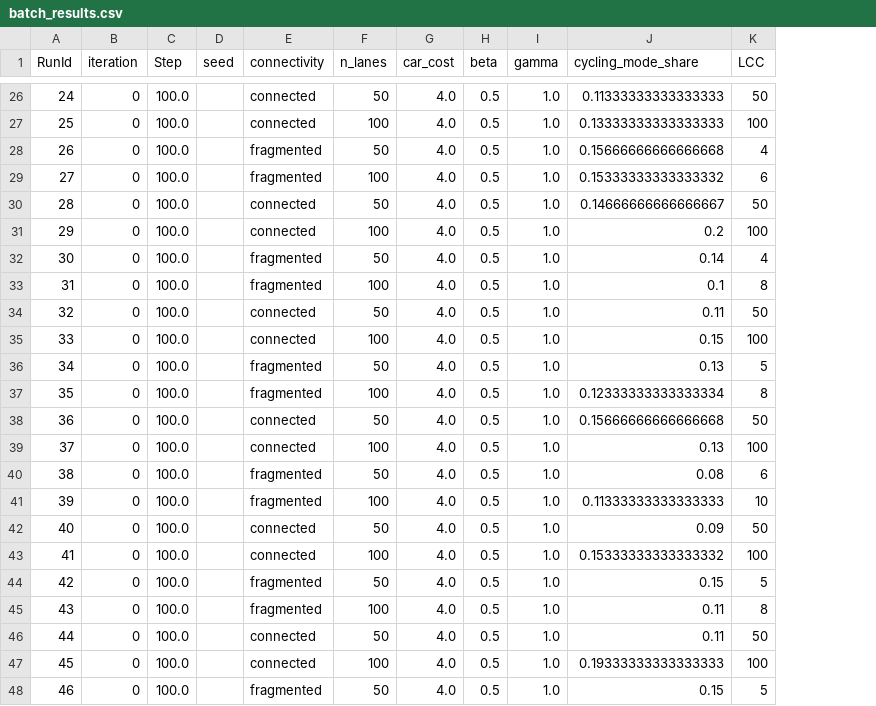
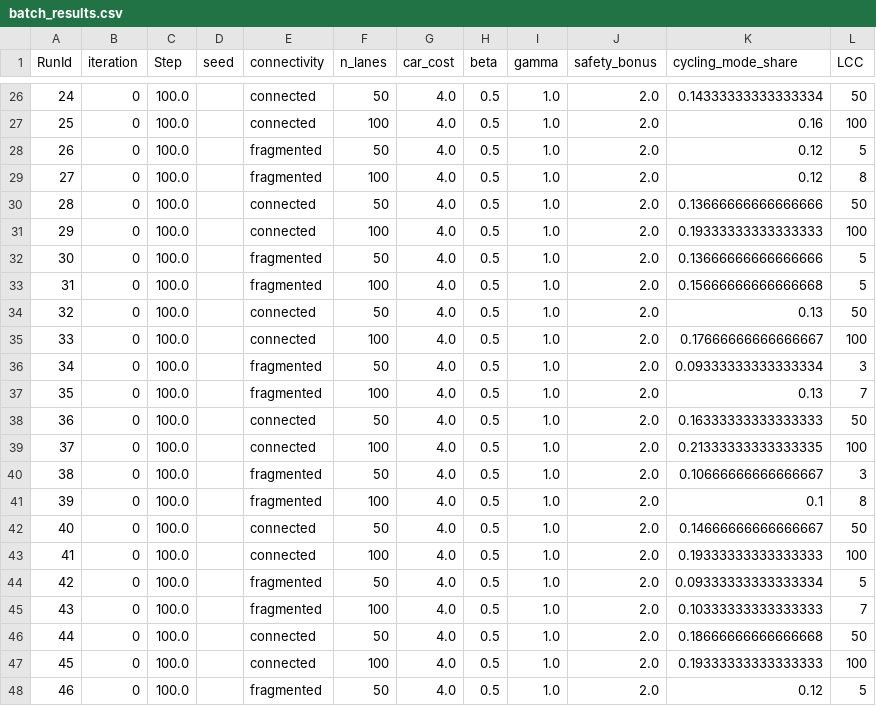
Before and after one commit to begumakkas/bikelanes, a CSV file: batch_results.csv, drawn as a sheet; only a part is shown, gaps mark what is left out; addresses are those after the commit; the diff covers the shown part only; the diff names each change by its address in the sheet, - before the commit and + after, or states it on an @@ line.

```diff
--- a/batch_results.csv
+++ b/batch_results.csv
+column J (safety_bonus), rows 26-48: all 2.0
-K26 (cycling_mode_share): 0.11333333333333333
+K26 (cycling_mode_share): 0.14333333333333334
-K27 (cycling_mode_share): 0.13333333333333333
+K27 (cycling_mode_share): 0.16
-K28 (cycling_mode_share): 0.15666666666666668
+K28 (cycling_mode_share): 0.12
-L28 (LCC): 4
+L28 (LCC): 5
-K29 (cycling_mode_share): 0.15333333333333332
+K29 (cycling_mode_share): 0.12
-L29 (LCC): 6
+L29 (LCC): 8
-K30 (cycling_mode_share): 0.14666666666666667
+K30 (cycling_mode_share): 0.13666666666666666
-K31 (cycling_mode_share): 0.2
+K31 (cycling_mode_share): 0.19333333333333333
-K32 (cycling_mode_share): 0.14
+K32 (cycling_mode_share): 0.13666666666666666
-L32 (LCC): 4
+L32 (LCC): 5
-K33 (cycling_mode_share): 0.1
+K33 (cycling_mode_share): 0.15666666666666668
-L33 (LCC): 8
+L33 (LCC): 5
-K34 (cycling_mode_share): 0.11
+K34 (cycling_mode_share): 0.13
-K35 (cycling_mode_share): 0.15
+K35 (cycling_mode_share): 0.17666666666666667
-K36 (cycling_mode_share): 0.13
+K36 (cycling_mode_share): 0.09333333333333334
-L36 (LCC): 5
+L36 (LCC): 3
-K37 (cycling_mode_share): 0.12333333333333334
+K37 (cycling_mode_share): 0.13
-L37 (LCC): 8
+L37 (LCC): 7
-K38 (cycling_mode_share): 0.15666666666666668
+K38 (cycling_mode_share): 0.16333333333333333
-K39 (cycling_mode_share): 0.13
+K39 (cycling_mode_share): 0.21333333333333335
-K40 (cycling_mode_share): 0.08
+K40 (cycling_mode_share): 0.10666666666666667
-L40 (LCC): 6
+L40 (LCC): 3
-K41 (cycling_mode_share): 0.11333333333333333
+K41 (cycling_mode_share): 0.1
-L41 (LCC): 10
+L41 (LCC): 8
-K42 (cycling_mode_share): 0.09
+K42 (cycling_mode_share): 0.14666666666666667
-K43 (cycling_mode_share): 0.15333333333333332
+K43 (cycling_mode_share): 0.19333333333333333
-K44 (cycling_mode_share): 0.15
+K44 (cycling_mode_share): 0.09333333333333334
-K45 (cycling_mode_share): 0.11
+K45 (cycling_mode_share): 0.10333333333333333
-L45 (LCC): 8
+L45 (LCC): 7
-K46 (cycling_mode_share): 0.11
+K46 (cycling_mode_share): 0.18666666666666668
-K48 (cycling_mode_share): 0.15
+K48 (cycling_mode_share): 0.12
```
Also changed, not shown: 75 edited cells elsewhere in this file, 6 other files.
